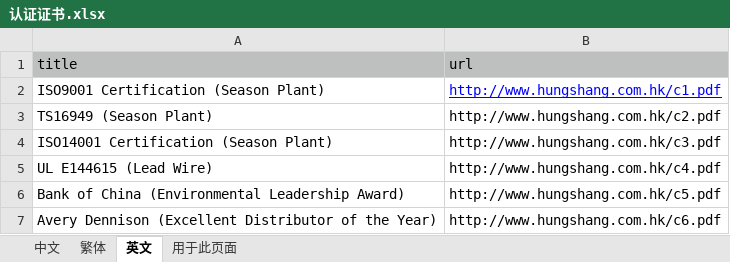
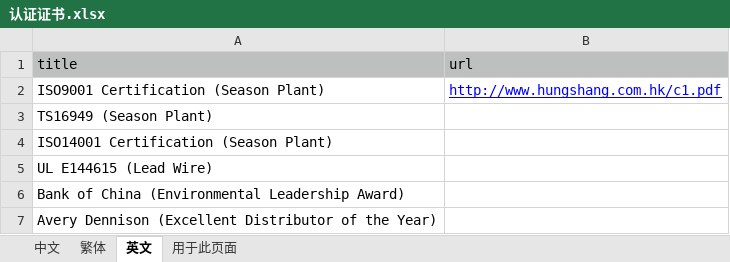
Before and after one commit to leon776/hongsheng, an Excel workbook: src/api/data/认证证书.xlsx, sheet 英文, drawn as a sheet; values as stored, in another font and other column widths than the file's, no borders; the diff names each change by its address in the sheet, - before the commit and + after, or states it on an @@ line.

```diff
--- a/src/api/data/认证证书.xlsx (sheet 英文)
+++ b/src/api/data/认证证书.xlsx (sheet 英文)
-B3 (url): http://www.hungshang.com.hk/c2.pdf
+B3 (url): (empty)
-B4 (url): http://www.hungshang.com.hk/c3.pdf
+B4 (url): (empty)
-B5 (url): http://www.hungshang.com.hk/c4.pdf
+B5 (url): (empty)
-B6 (url): http://www.hungshang.com.hk/c5.pdf
+B6 (url): (empty)
-B7 (url): http://www.hungshang.com.hk/c6.pdf
+B7 (url): (empty)
```
Also changed, not shown: sheet 繁体, sheet 中文, charts or pictures, src/api/data/产品线.xlsx.
